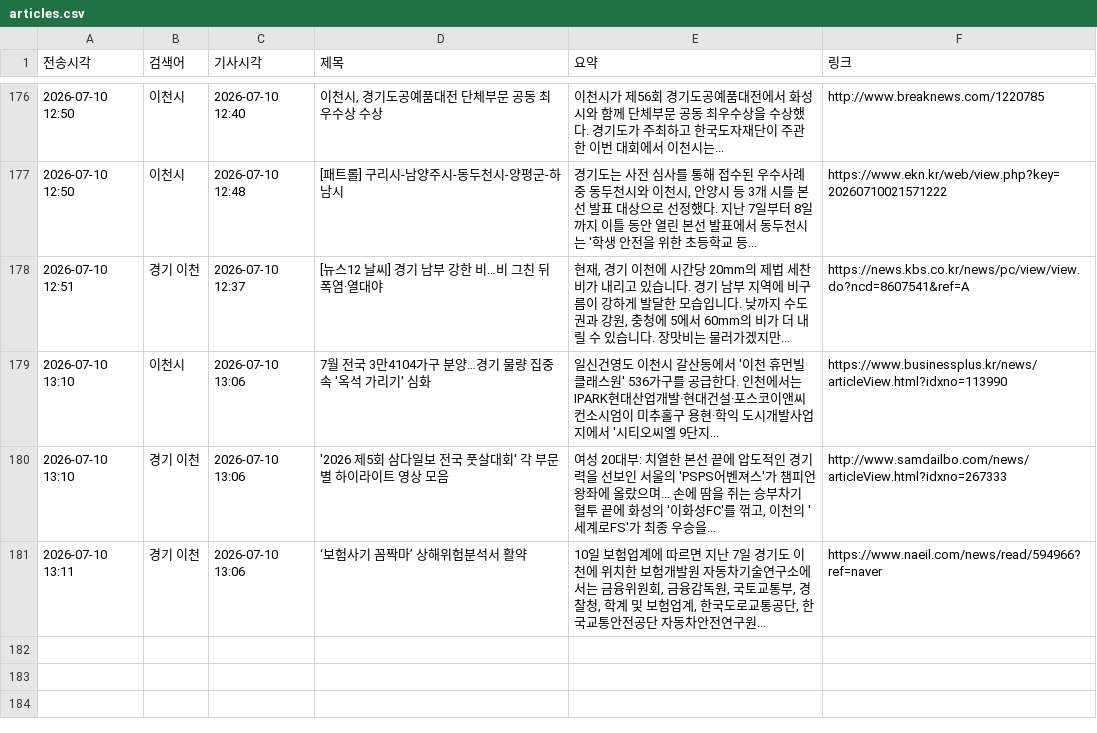
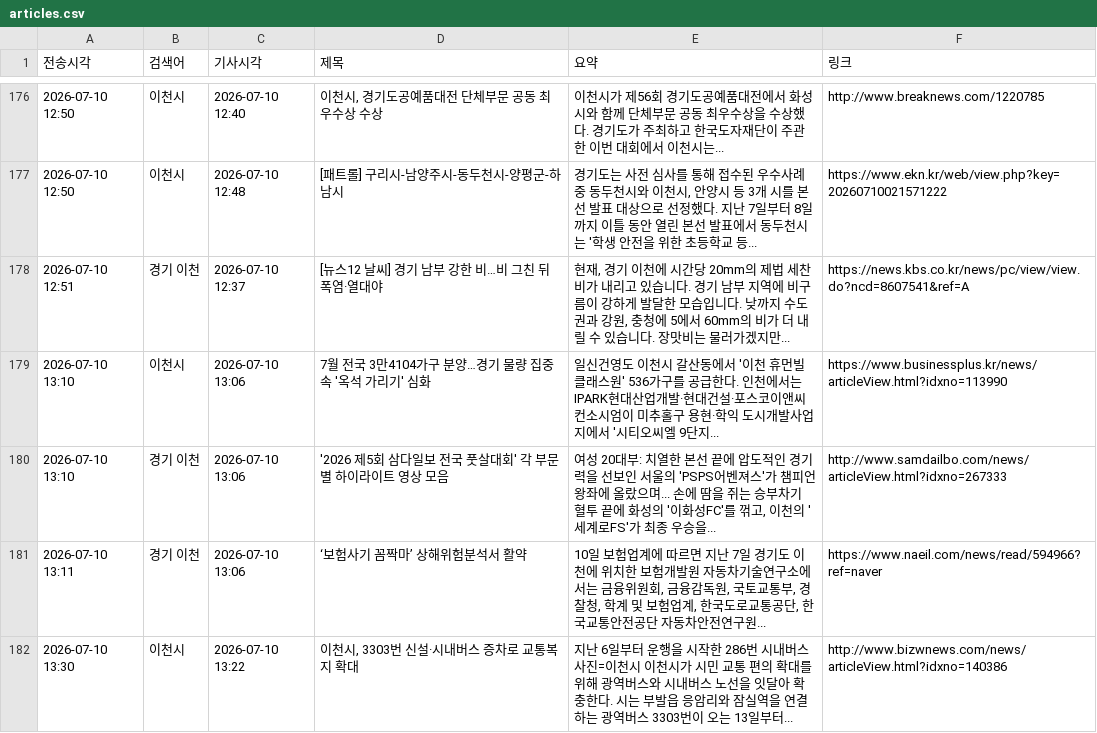
Before and after one commit to linphyca-sys/icheon-news-bot, a CSV file: articles.csv, drawn as a sheet; only a part is shown, gaps mark what is left out; the diff names each change by its address in the sheet, - before the commit and + after, or states it on an @@ line.

```diff
--- a/articles.csv
+++ b/articles.csv
+row 182: 2026-07-10 13:30 | 이천시 | 2026-07-10 13:22 | 이천시, 3303번 신설·시내버스 증차로 교통복지 확대 | 지난 6일부터 운행을 시작한 286번 시내버스 사진=이천시 이천시가 시민 교통 편의 확대를 위해 광역버스와 시내버스 노선을 잇달아 확충한다. 시는 부발읍 응암리와 잠실역을 연결하는 광역버스 3303번이 오는 13일부터... | http://www.bizwnews.com/news/articleView.html?idxno=140386
```
Also changed, not shown: 1 other file.
